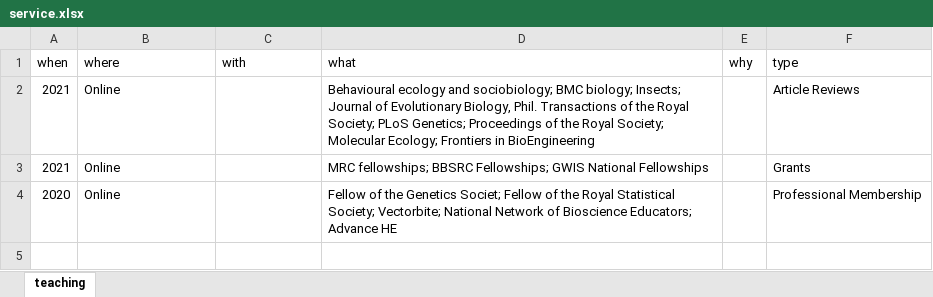
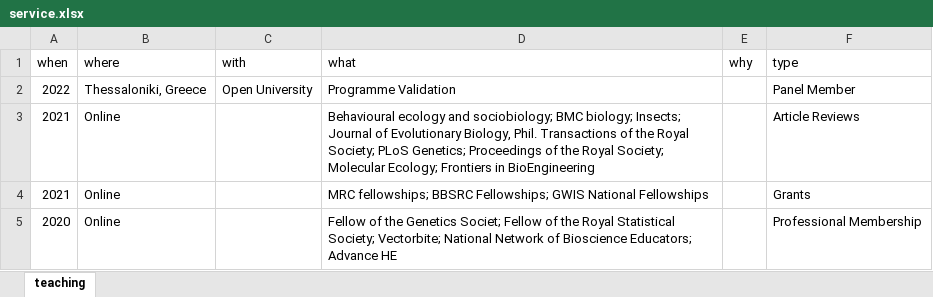
Before and after one commit to Philip-Leftwich/PL_CV, an Excel workbook: data/service.xlsx, sheet teaching, drawn as a sheet; values as stored, in another font and other column widths than the file's, no borders; the diff names each change by its address in the sheet, - before the commit and + after, or states it on an @@ line.

```diff
--- a/data/service.xlsx (sheet teaching)
+++ b/data/service.xlsx (sheet teaching)
+row 2: 2022 | Thessaloniki, Greece | Open University | Programme Validation |  | Panel Member
```
Also changed, not shown: data/speaking.xlsx, 7 other files.
